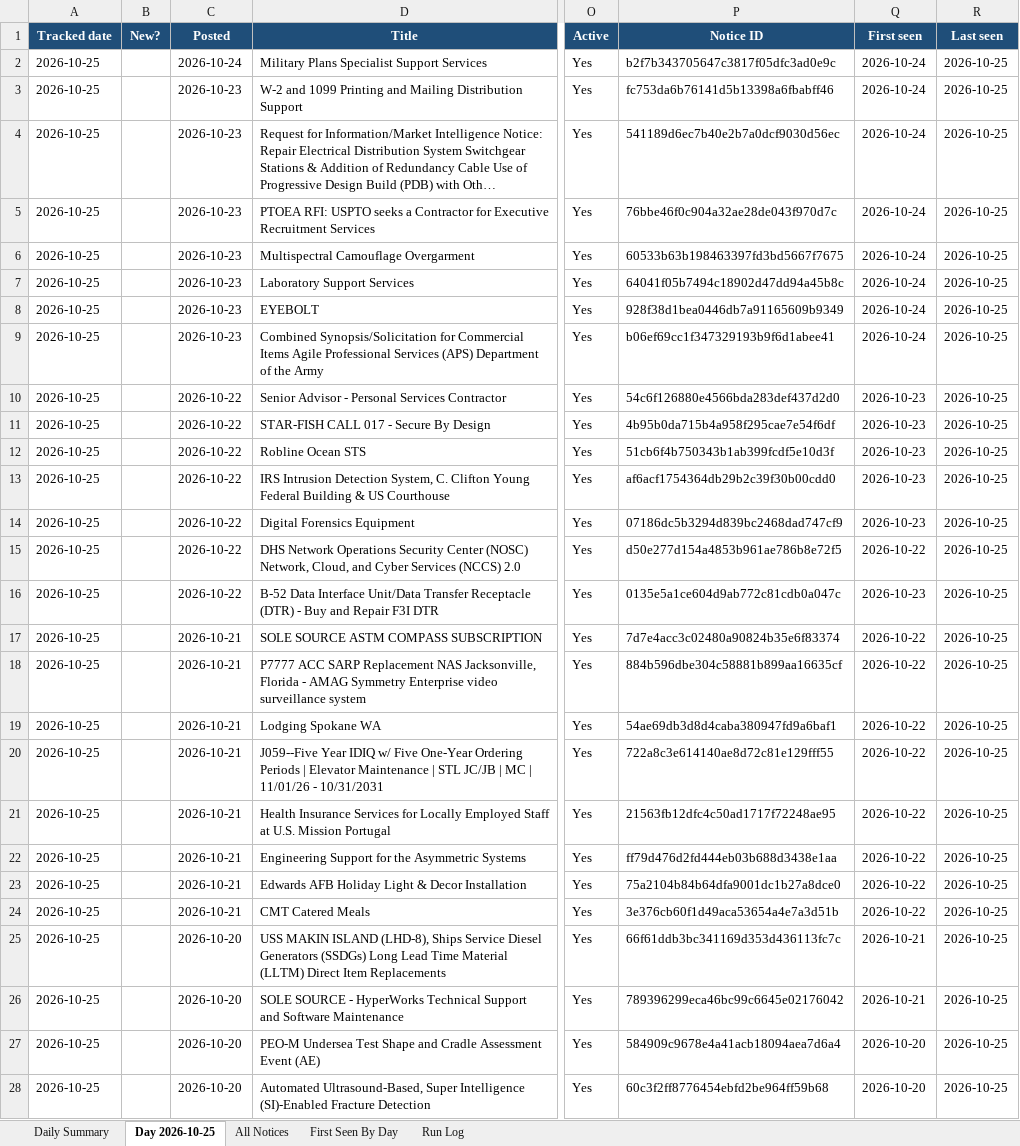
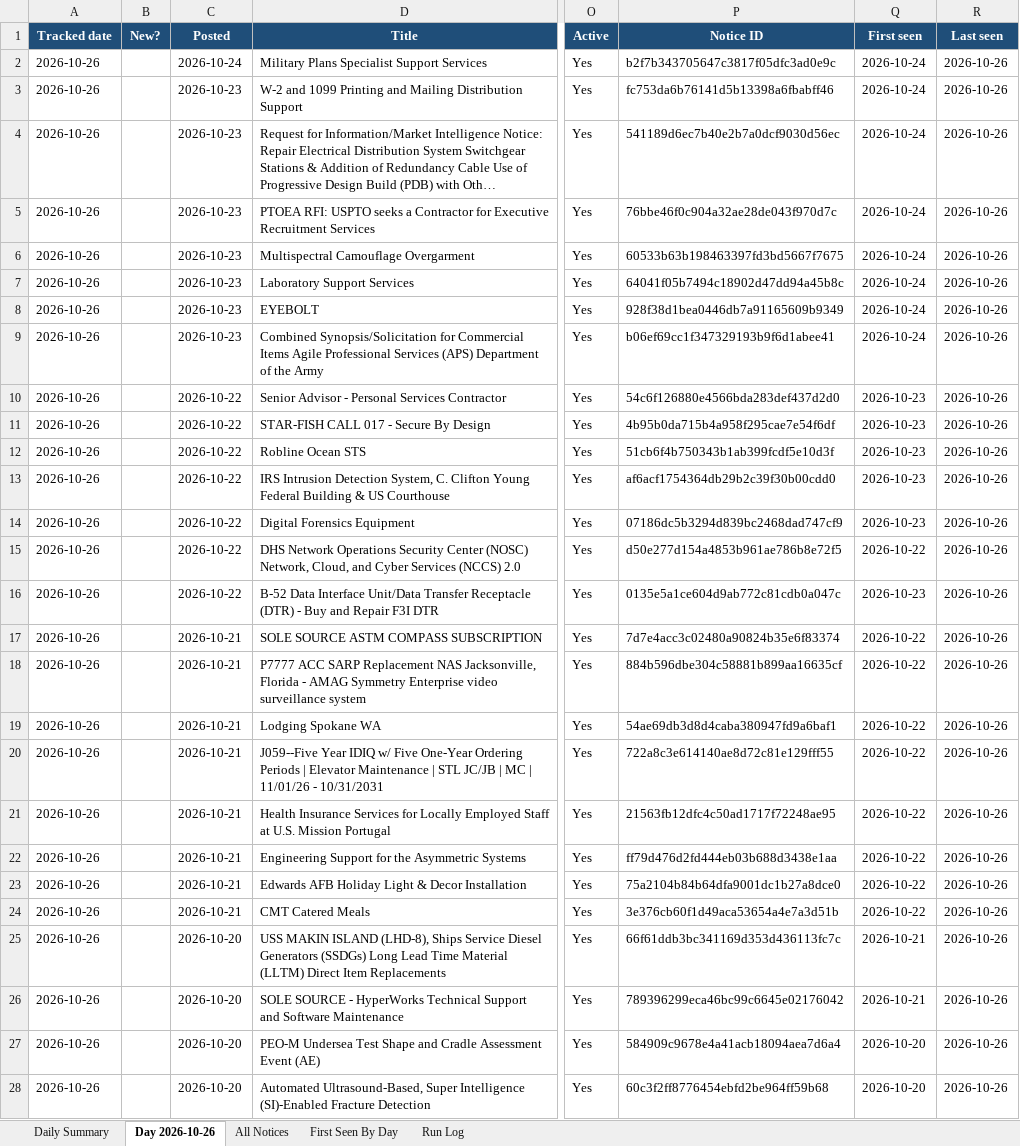
Before and after one commit to HexordiaHub/hexordia-sam-search, an Excel workbook: docs/v/SAM-daily-latest.xlsx, sheet Day 2026-10-26, drawn as a sheet; only a part is shown, gaps mark what is left out; long unchanged cells end in …; values as stored, in another font and other column widths than the file's, no borders; the diff covers the shown part only; the diff names each change by its address in the sheet, - before the commit and + after, or states it on an @@ line.

```diff
--- a/docs/v/SAM-daily-latest.xlsx (sheet Day 2026-10-26)
+++ b/docs/v/SAM-daily-latest.xlsx (sheet Day 2026-10-26)
-sheet tab: Day 2026-10-25
+sheet tab: Day 2026-10-26
-A2:A28 (Tracked date): 2026-10-25
+A2:A28 (Tracked date): 2026-10-26
-R2:R28 (Last seen): 2026-10-25
+R2:R28 (Last seen): 2026-10-26
```
Also changed, not shown: 24 edited cells elsewhere in this sheet, sheet All Notices, sheet First Seen By Day, sheet Run Log, sheet Daily Summary, 19 other files.
